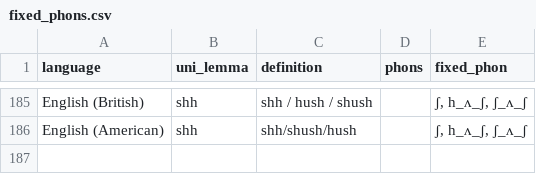
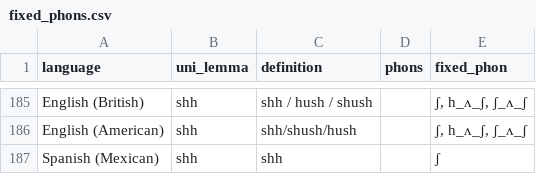
Before and after one commit to mikabr/aoa-pipeline, a CSV file: data/predictors/phonemes/fixed_phons.csv, drawn as a sheet; only a part is shown, gaps mark what is left out.

Commit message:
add spanish shh to phonemes

```diff
--- a/data/predictors/phonemes/fixed_phons.csv
+++ b/data/predictors/phonemes/fixed_phons.csv
@@ -186 +186,2 @@
 "English (American)","shh","shh/shush/hush",,"ʃ, h_ʌ_ʃ, ʃ_ʌ_ʃ"
+"Spanish (Mexican)", "shh", "shh",,"ʃ"
```
